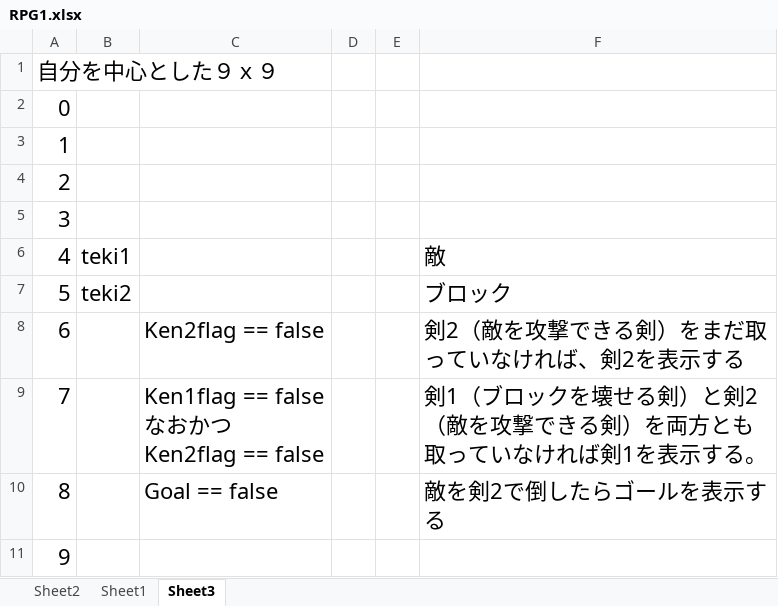
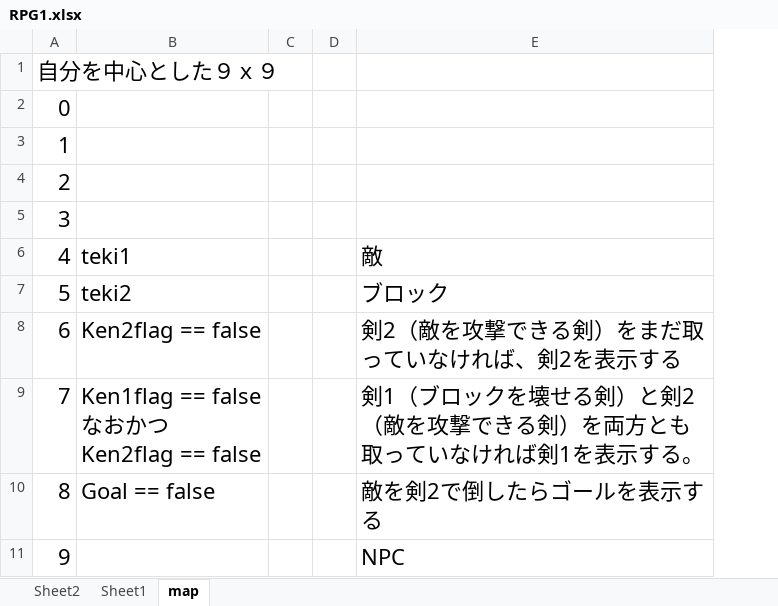
Before and after one commit to jundatta/rpg, an Excel workbook: RPG1.xlsx, sheet map, drawn as a sheet; values as stored, in another font and other column widths than the file's, no borders; charts and pictures not drawn; removed rows and columns are numbered as before the commit, all else as after; the diff names each change by its address in the sheet, - before the commit and + after, or states it on an @@ line.

Commit message:
Update RPG1.xlsx

```diff
--- a/RPG1.xlsx (sheet map)
+++ b/RPG1.xlsx (sheet map)
-sheet tab: Sheet3
+sheet tab: map
-column B, rows 6-7: teki1 | teki2
-B6: (empty)
+B6: teki1
-B7: (empty)
+B7: teki2
-E11: (empty)
+E11: NPC
```
Also changed, not shown: charts or pictures.
